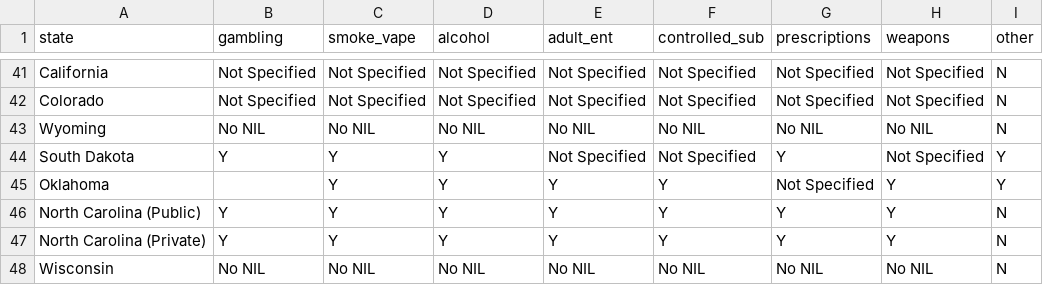
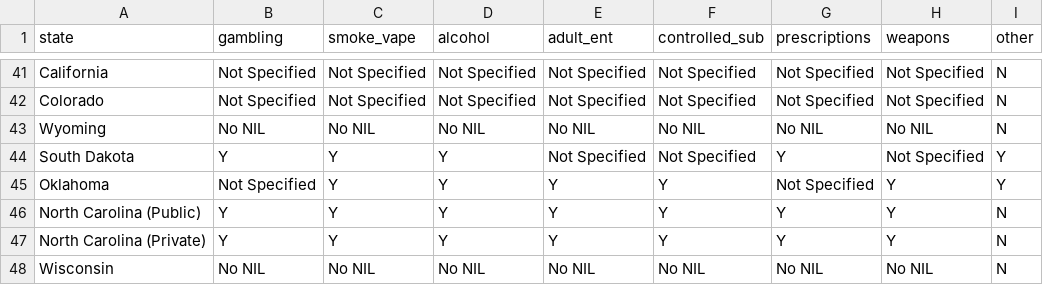
Before and after one commit to pabs-s/jour479x_fall_2024, a CSV file: hs_nil/nil_prohibited_categories.csv, drawn as a sheet; only a part is shown, gaps mark what is left out.

Commit message:
Update nil_prohibited_categories.csv

```diff
--- a/hs_nil/nil_prohibited_categories.csv
+++ b/hs_nil/nil_prohibited_categories.csv
@@ -44,3 +44,3 @@ Wyoming,No NIL,No NIL,No NIL,No NIL,No NIL,No NIL,No NIL,N
 South Dakota ,Y,Y,Y,Not Specified,Not Specified,Y,Not Specified,Y
-Oklahoma,,Y,Y,Y,Y,Not Specified,Y,Y
+Oklahoma,Not Specified,Y,Y,Y,Y,Not Specified,Y,Y
 North Carolina (Public),Y,Y,Y,Y,Y,Y,Y,N
```
